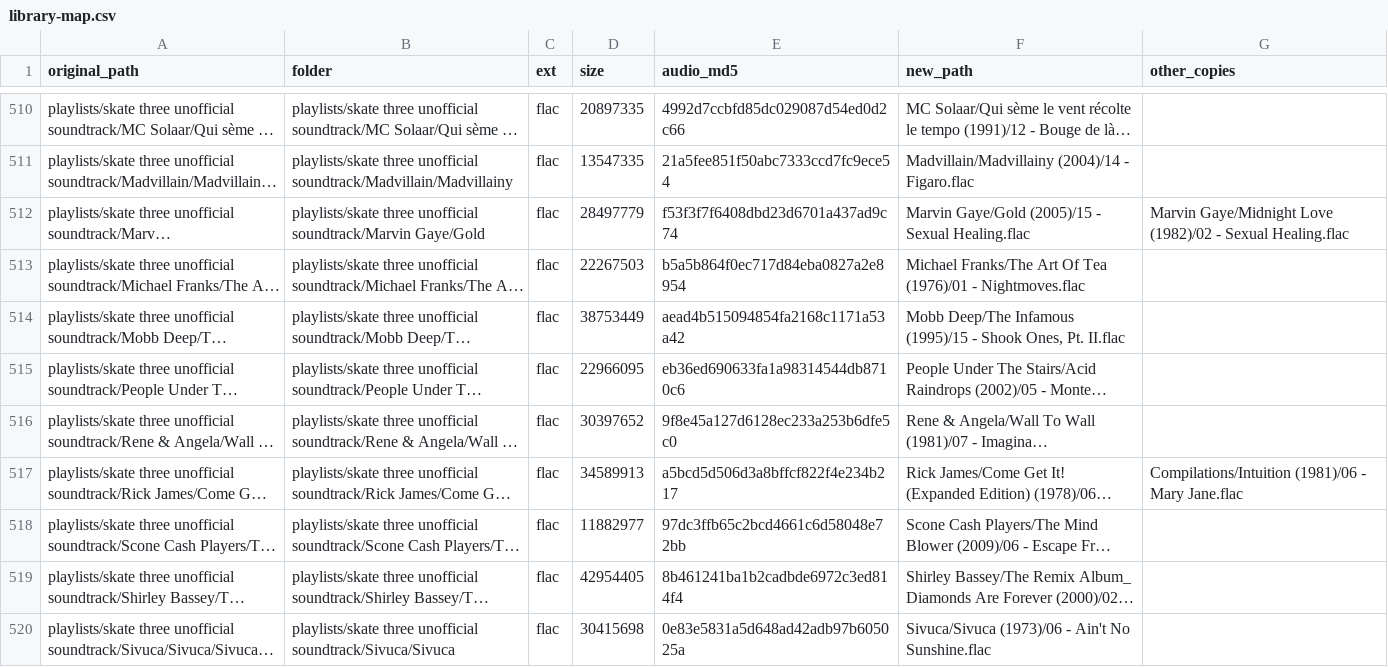
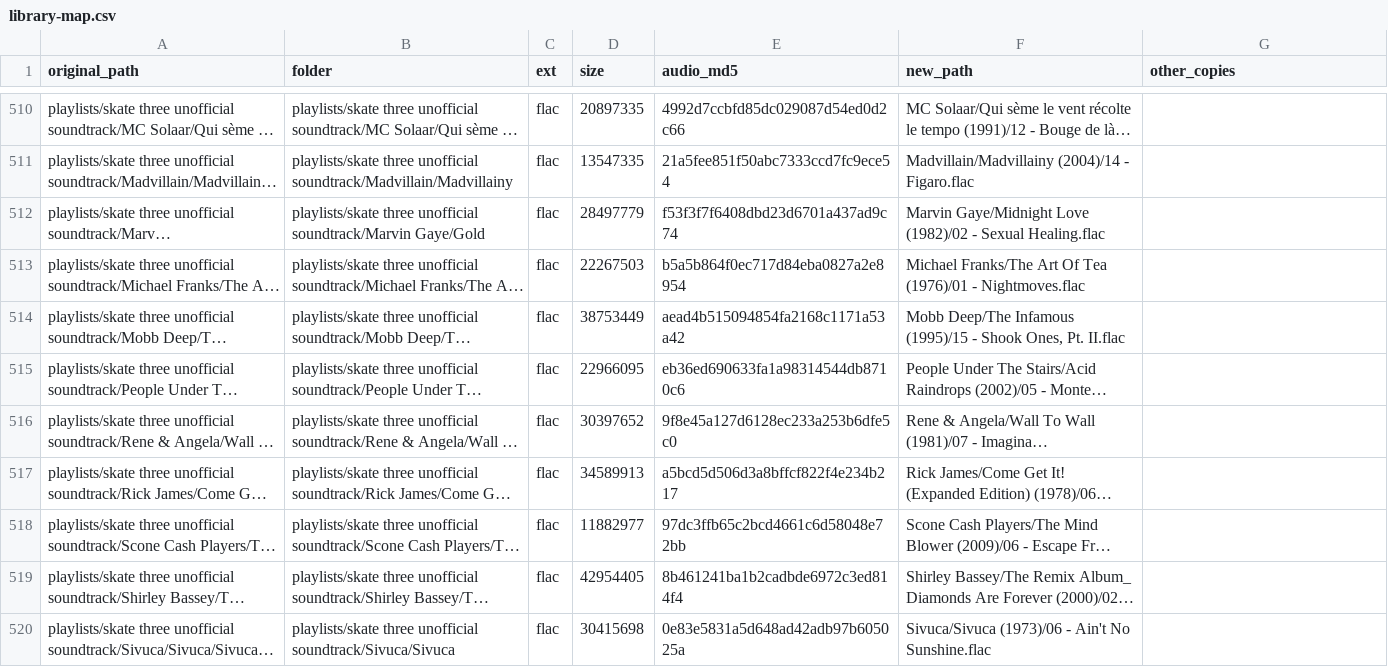
Before and after one commit to mh550/dj-crate-streaming, a CSV file: docs/library-map.csv, drawn as a sheet; only a part is shown, gaps mark what is left out; long unchanged cells end in …; the diff covers the shown part only; the diff names each change by its address in the sheet, - before the commit and + after, or states it on an @@ line.

Commit message:
docs: dedupe report + library-map after trashing the 28 copies

```diff
--- a/docs/library-map.csv
+++ b/docs/library-map.csv
-F512 (new_path): Marvin Gaye/Gold (2005)/15 - Sexual…
+F512 (new_path): Marvin Gaye/Midnight Love (1982)/02 - Sexual…
-G512 (other_copies): Marvin Gaye/Midnight Love (1982)/02 - Sexual Healing.flac
+G512 (other_copies): (empty)
-G517 (other_copies): Compilations/Intuition (1981)/06 - Mary Jane.flac
+G517 (other_copies): (empty)
```
Also changed, not shown: 63 edited cells elsewhere in this file, 1 other file.
